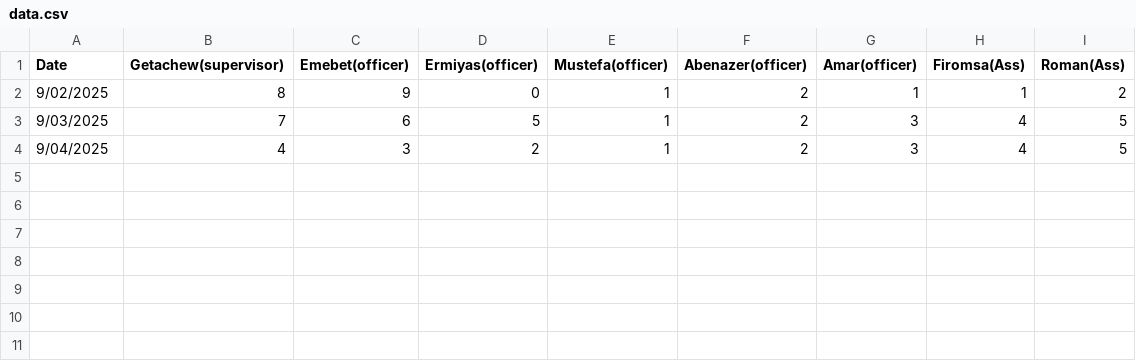
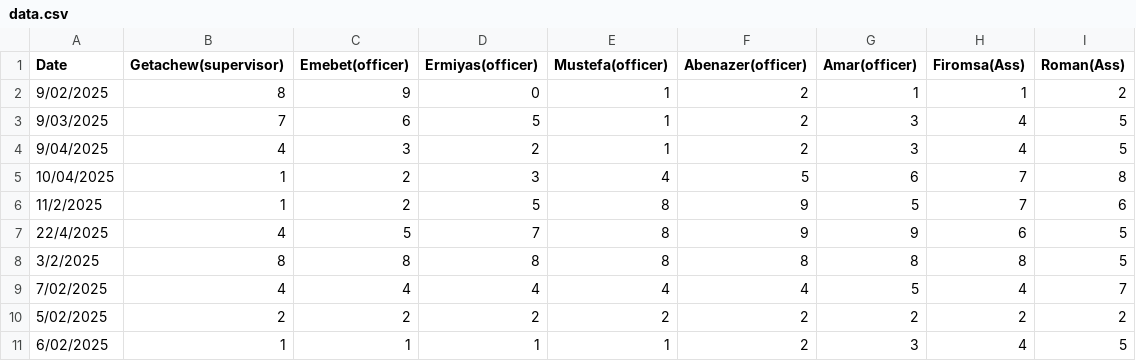
Before and after one commit to kersa-national-id-daily-report/registration_reports, a CSV file: data.csv, drawn as a sheet; the diff names each change by its address in the sheet, - before the commit and + after, or states it on an @@ line.

Commit message:
Update data.csv

```diff
--- a/data.csv
+++ b/data.csv
+row 5: 10/04/2025 | 1 | 2 | 3 | 4 | 5 | 6 | 7 | 8
+row 6: 11/2/2025 | 1 | 2 | 5 | 8 | 9 | 5 | 7 | 6
+row 7: 22/4/2025 | 4 | 5 | 7 | 8 | 9 | 9 | 6 | 5
+row 8: 3/2/2025 | 8 | 8 | 8 | 8 | 8 | 8 | 8 | 5
+row 9: 7/02/2025 | 4 | 4 | 4 | 4 | 4 | 5 | 4 | 7
+row 10: 5/02/2025 | 2 | 2 | 2 | 2 | 2 | 2 | 2 | 2
+row 11: 6/02/2025 | 1 | 1 | 1 | 1 | 2 | 3 | 4 | 5
```
